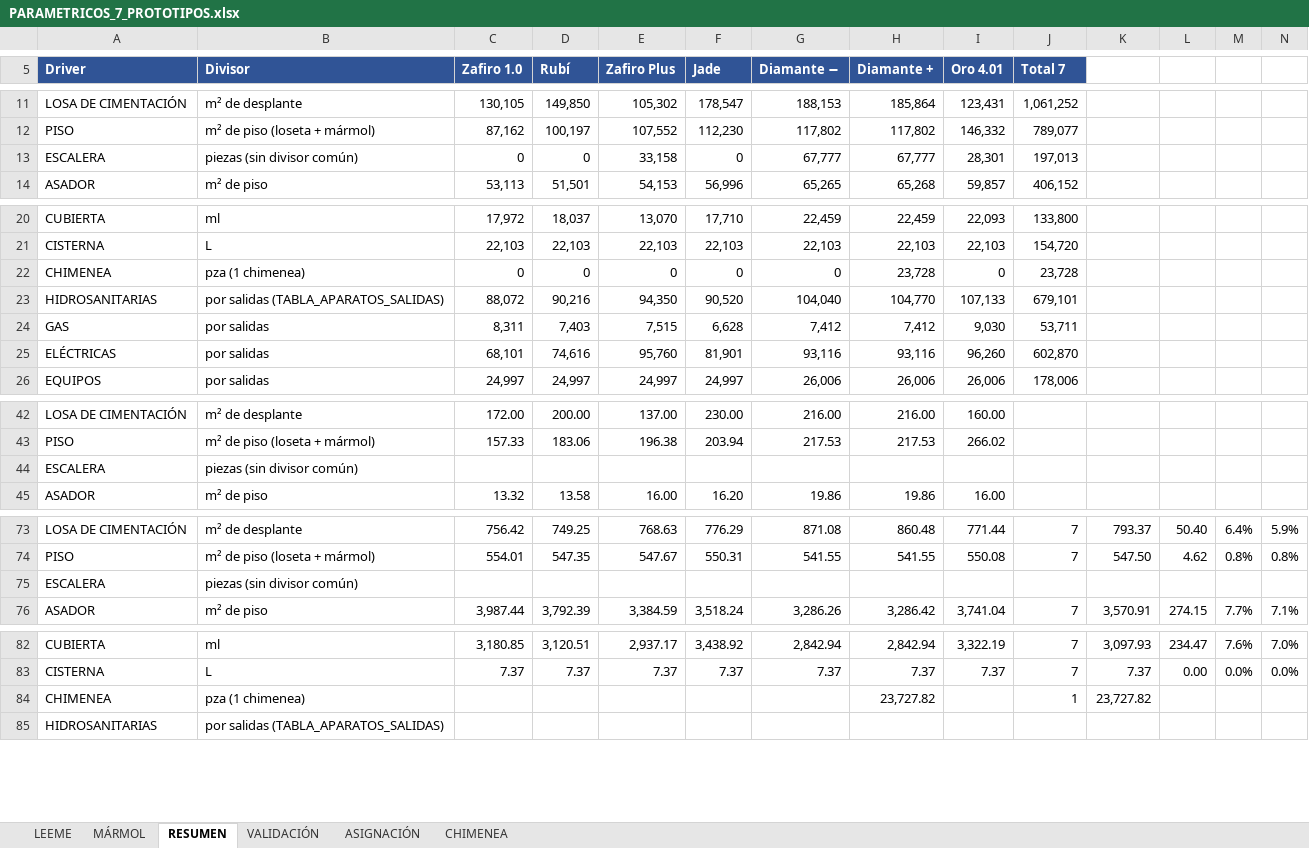
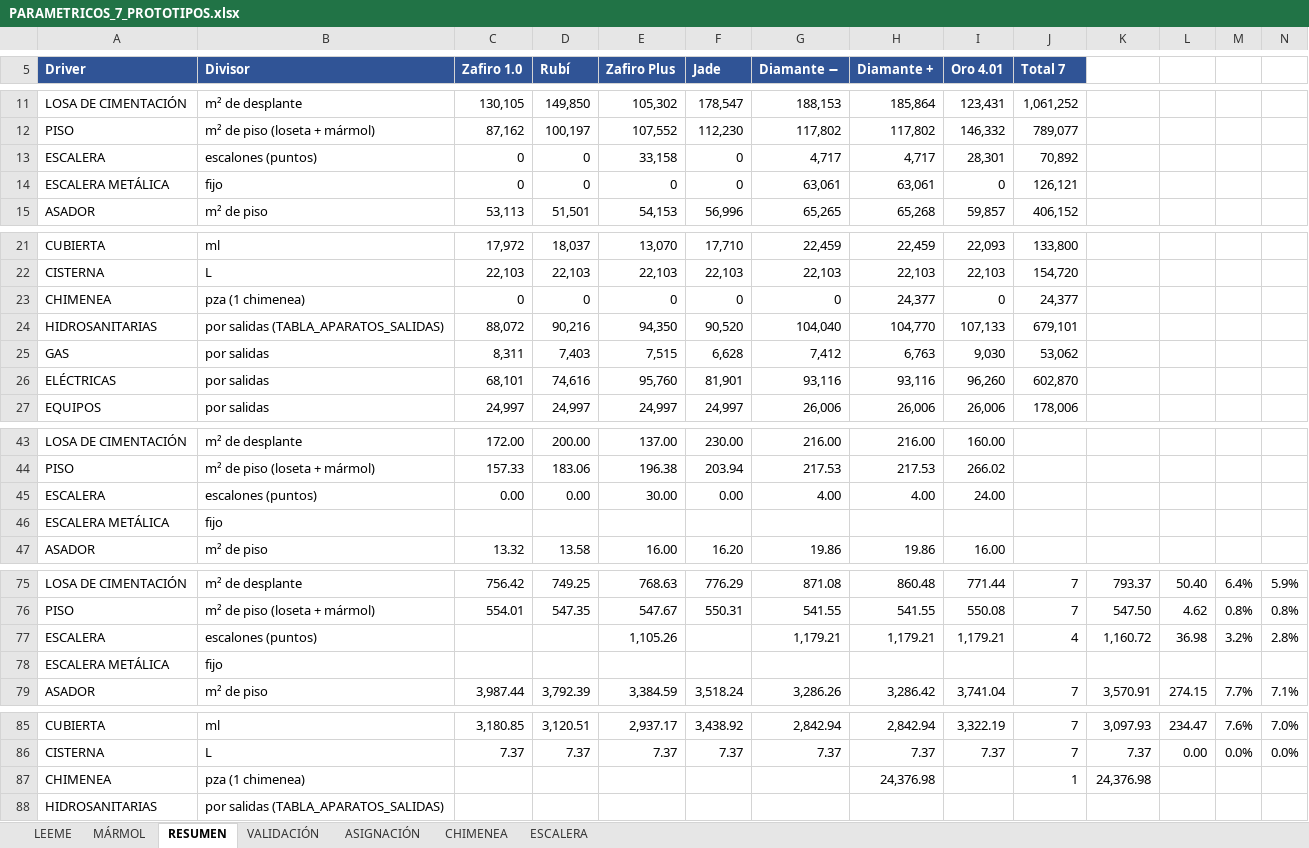
Before and after one commit to angelbar4ia-byte/CEREBRO-ERP-CONSTRUCCION, an Excel workbook: 1-mundo/fuentes/parametricos/PARAMETRICOS_7_PROTOTIPOS.xlsx, sheet RESUMEN, drawn as a sheet; only a part is shown, gaps mark what is left out; values as stored, in another font and other column widths than the file's, no borders; removed rows and columns are numbered as before the commit, all else as after; rows hold the shown columns only; the diff names each change by its address in the sheet, - before the commit and + after, or states it on an @@ line.

```diff
--- a/1-mundo/fuentes/parametricos/PARAMETRICOS_7_PROTOTIPOS.xlsx (sheet RESUMEN)
+++ b/1-mundo/fuentes/parametricos/PARAMETRICOS_7_PROTOTIPOS.xlsx (sheet RESUMEN)
+sheet tab: ESCALERA
-B13 (Divisor): piezas (sin divisor común)
+B13 (Divisor): escalones (puntos)
-G13 (Diamante −): 67,777
+G13 (Diamante −): 4,717
-H13 (Diamante +): 67,777
+H13 (Diamante +): 4,717
-J13 (Total 7): 197,013
+J13 (Total 7): 70,892
+row 14: ESCALERA METÁLICA | fijo | 0 | 0 | 0 | 0 | 63,061 | 63,061 | 0 | 126,121
-H23 (Diamante +): 23,728
+H23 (Diamante +): 24,377
-J23 (Total 7): 23,728
+J23 (Total 7): 24,377
-H25 (Diamante +): 7,412
+H25 (Diamante +): 6,763
-J25 (Total 7): 53,711
+J25 (Total 7): 53,062
-row 44: ESCALERA | piezas (sin divisor común)
+row 45: ESCALERA | escalones (puntos) | 0.00 | 0.00 | 30.00 | 0.00 | 4.00 | 4.00 | 24.00
+row 46: ESCALERA METÁLICA | fijo
-row 75: ESCALERA | piezas (sin divisor común)
+row 77: ESCALERA | escalones (puntos) |  |  | 1,105.26 |  | 1,179.21 | 1,179.21 | 1,179.21 | 4 | 1,160.72 | 36.98 | 3.2% | 2.8%
+row 78: ESCALERA METÁLICA | fijo
-H87 (Diamante +): 23,727.82
+H87 (Diamante +): 24,376.98
-K87: 23,727.82
+K87: 24,376.98
```
Also changed, not shown: sheet CHIMENEA, sheet ASIGNACIÓN, sheet VALIDACIÓN, formulas that keep their value, 10 other files.
